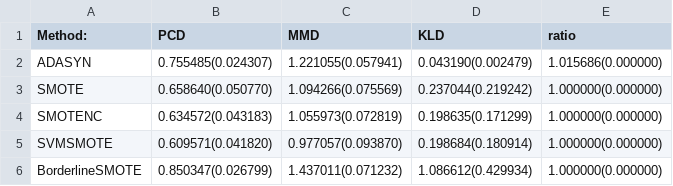
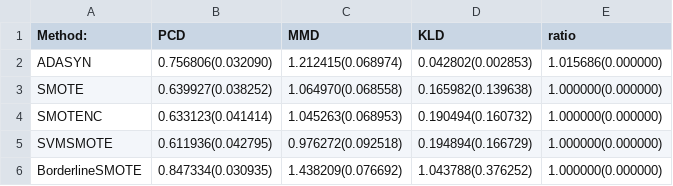
Before and after one commit to antorguez95/synthetic_data_generation_framework, a CSV file: EarlyDM/results/balancing_metrics.csv, drawn as a sheet.

```diff
--- a/EarlyDM/results/balancing_metrics.csv
+++ b/EarlyDM/results/balancing_metrics.csv
@@ -1,6 +1,6 @@
 Method:,PCD,MMD,KLD,ratio
-ADASYN,0.755485(0.024307),1.221055(0.057941),0.043190(0.002479),1.015686(0.000000)
-SMOTE,0.658640(0.050770),1.094266(0.075569),0.237044(0.219242),1.000000(0.000000)
-SMOTENC,0.634572(0.043183),1.055973(0.072819),0.198635(0.171299),1.000000(0.000000)
-SVMSMOTE,0.609571(0.041820),0.977057(0.093870),0.198684(0.180914),1.000000(0.000000)
-BorderlineSMOTE,0.850347(0.026799),1.437011(0.071232),1.086612(0.429934),1.000000(0.000000)
+ADASYN,0.756806(0.032090),1.212415(0.068974),0.042802(0.002853),1.015686(0.000000)
+SMOTE,0.639927(0.038252),1.064970(0.068558),0.165982(0.139638),1.000000(0.000000)
+SMOTENC,0.633123(0.041414),1.045263(0.068953),0.190494(0.160732),1.000000(0.000000)
+SVMSMOTE,0.611936(0.042795),0.976272(0.092518),0.194894(0.166729),1.000000(0.000000)
+BorderlineSMOTE,0.847334(0.030935),1.438209(0.076692),1.043788(0.376252),1.000000(0.000000)
```
Also changed, not shown: AlzheimerBALEA/results/balancing_metrics.csv, AlzheimerReduced/results/balancing_metrics.csv, 39 other files.
